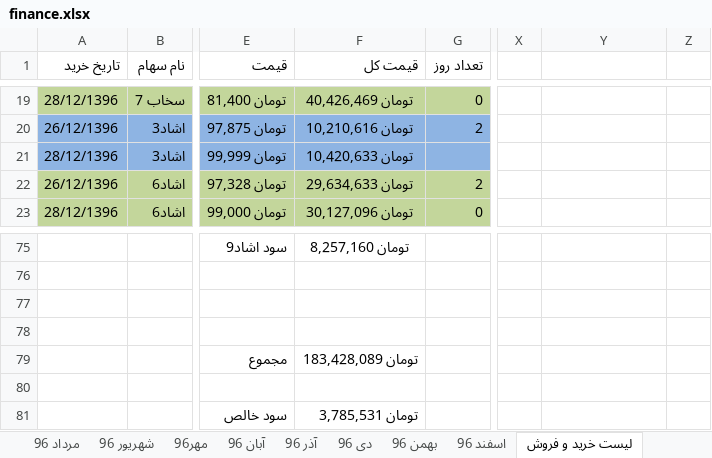
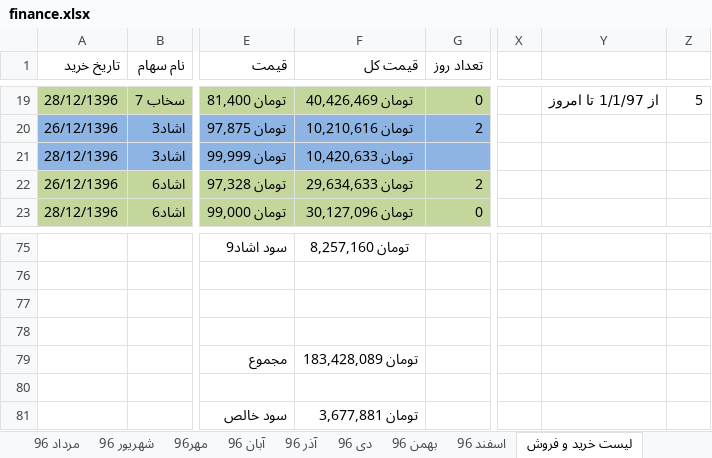
Before and after one commit to ali61n60/AudioDemo, an Excel workbook: AudioDemo/finance/finance.xlsx, sheet لیست خرید و فروش, drawn as a sheet; only a part is shown, gaps mark what is left out; values as stored, in another font and other column widths than the file's, no borders; the diff covers the shown part only; the diff names each change by its address in the sheet, - before the commit and + after, or states it on an @@ line.

```diff
--- a/AudioDemo/finance/finance.xlsx (sheet لیست خرید و فروش)
+++ b/AudioDemo/finance/finance.xlsx (sheet لیست خرید و فروش)
-Y19: (empty)
+Y19: از 1/1/97 تا امروز
-Z19: (empty)
+Z19: 5
-F81 (قیمت کل): تومان 3,785,531
+F81 (قیمت کل): تومان 3,677,881
```
Also changed, not shown: 32 edited cells elsewhere in this sheet, sheet اوراق بدون ریسک, other sheet tabs.
